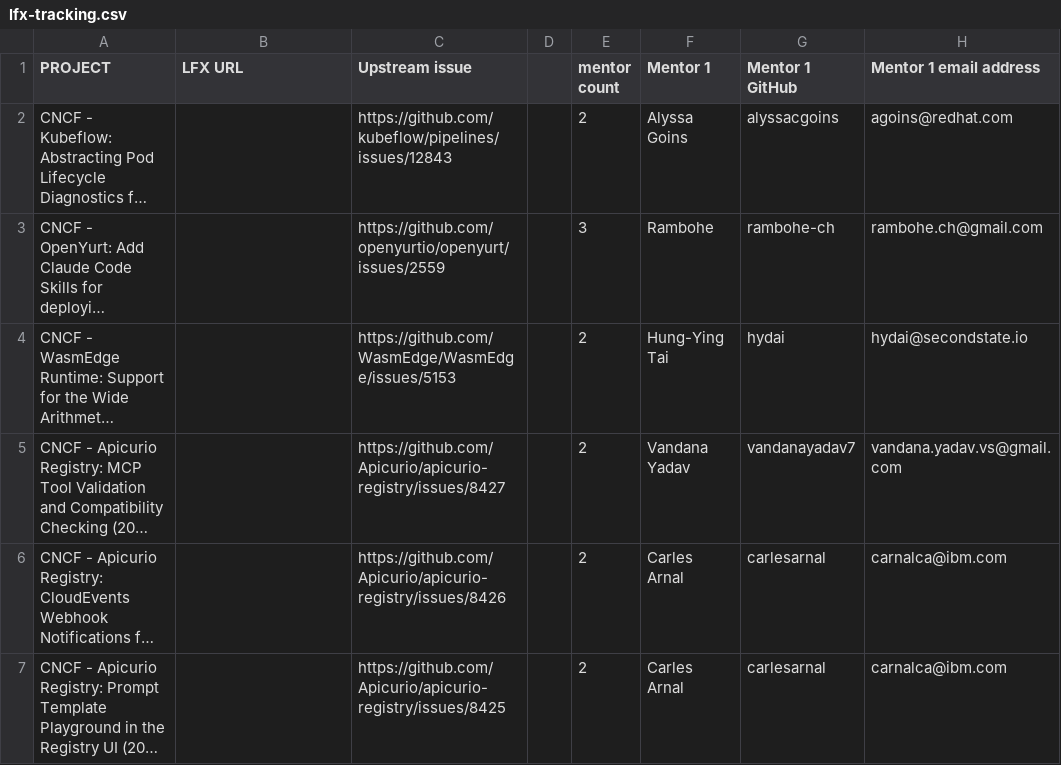
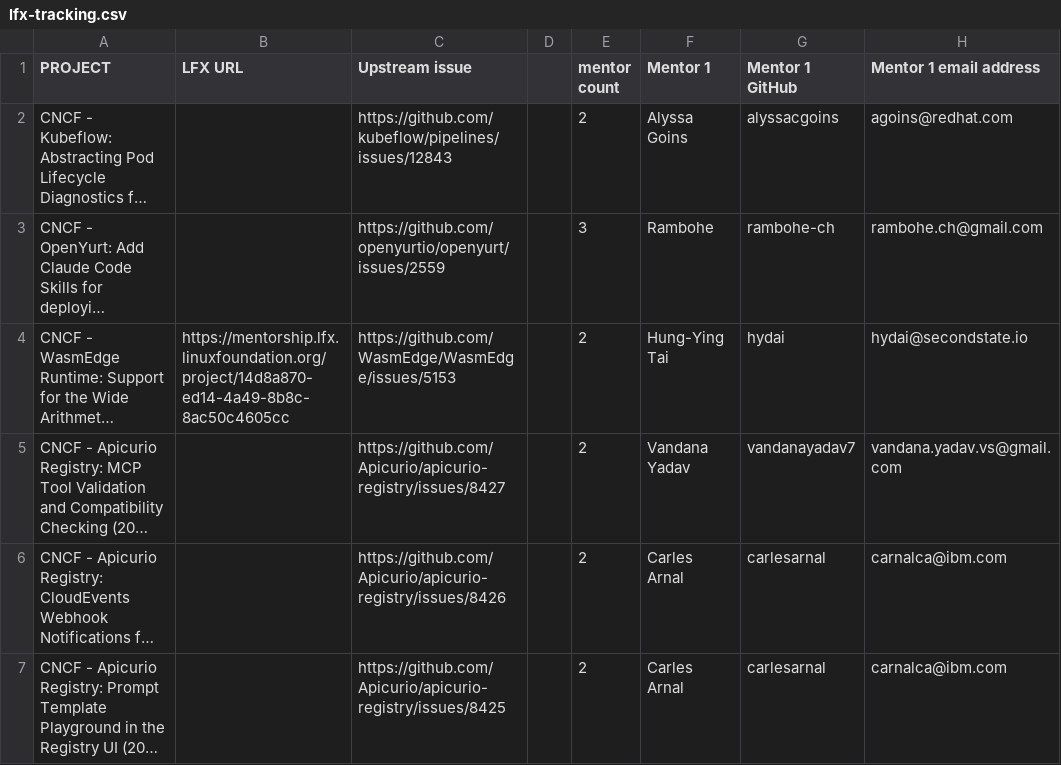
Before and after one commit to cncf/mentoring, a CSV file: programs/lfx-mentorship/2026/03-Sep-Nov/lfx-tracking.csv, drawn as a sheet; only a part is shown; long unchanged cells end in …; the diff names each change by its address in the sheet, - before the commit and + after, or states it on an @@ line.

```diff
--- a/programs/lfx-mentorship/2026/03-Sep-Nov/lfx-tracking.csv
+++ b/programs/lfx-mentorship/2026/03-Sep-Nov/lfx-tracking.csv
-B4 (LFX URL): (empty)
+B4 (LFX URL): https://mentorship.lfx.linuxfoundation.org/project/14d8a870-ed14-4a49-8b8c-8ac50c4605cc
```
Also changed, not shown: 2 other files.
